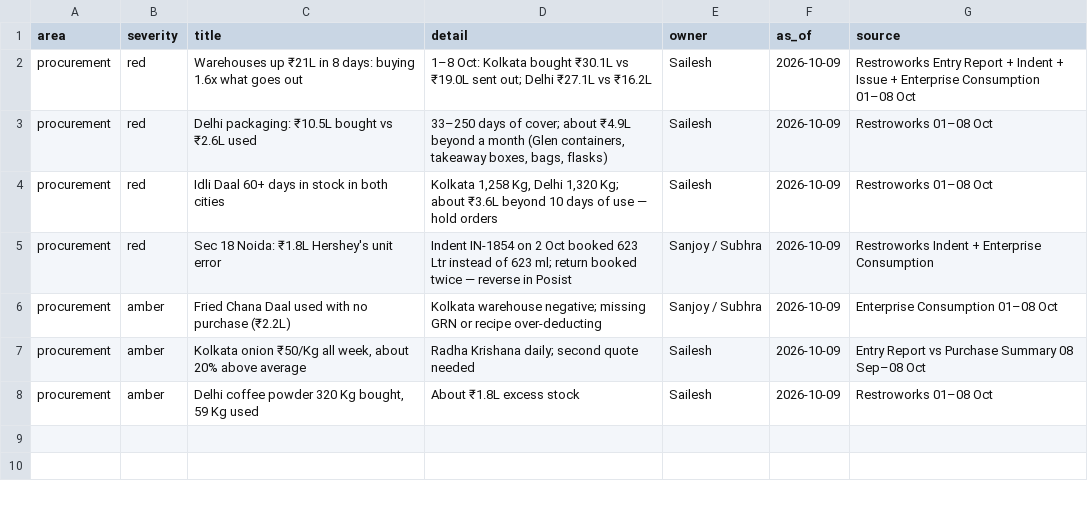
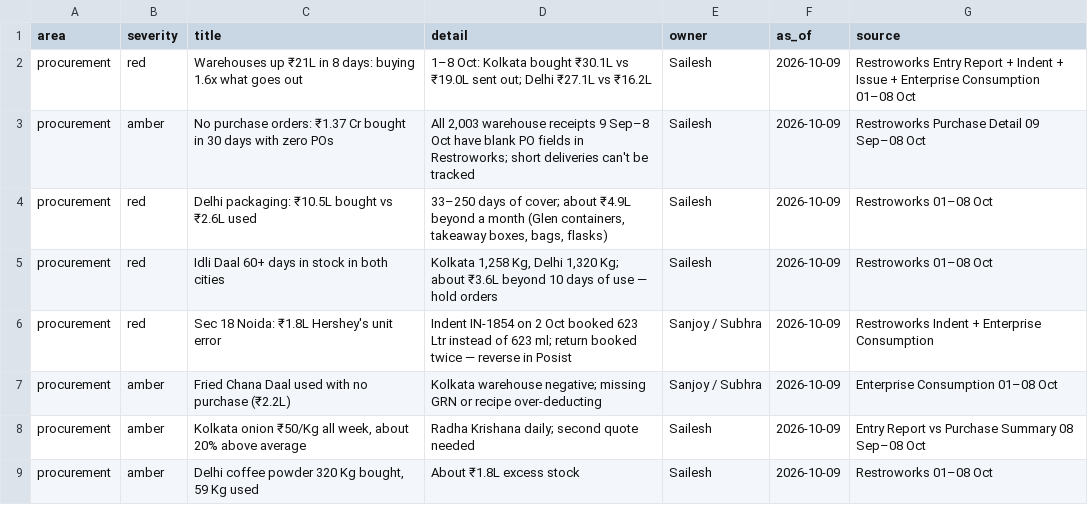
Before and after one commit to sdalmia/dosa-report-app, a CSV file: data/flags/procurement.csv, drawn as a sheet; the diff names each change by its address in the sheet, - before the commit and + after, or states it on an @@ line.

```diff
--- a/data/flags/procurement.csv
+++ b/data/flags/procurement.csv
+row 3: procurement | amber | No purchase orders: ₹1.37 Cr bought in 30 days with zero POs | All 2,003 warehouse receipts 9 Sep–8 Oct have blank PO fields in Restroworks; short deliveries can't be tracked | Sailesh | 2026-10-09 | Restroworks Purchase Detail 09 Sep–08 Oct
```
Also changed, not shown: data/flags/logan.csv, data/flags/tony.csv, 4 other files.
